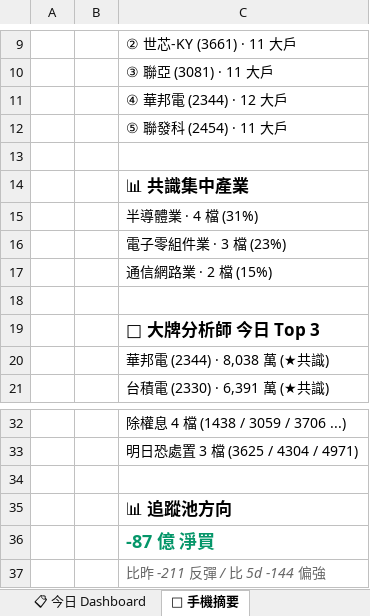
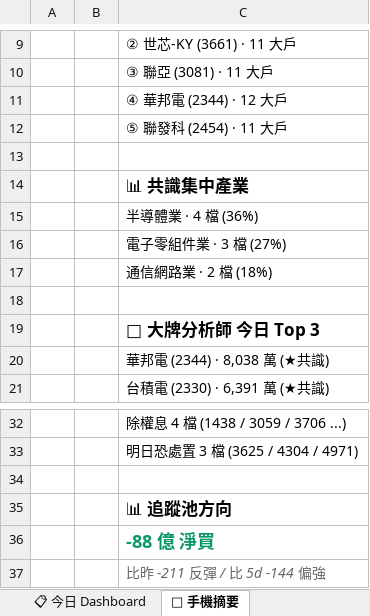
Before and after one commit to DRwillychiu/CHIP_RADAR_TW, an Excel workbook: data/reports/chip_radar_2026-09.xlsx, sheet 📱 手機摘要, drawn as a sheet; only a part is shown, gaps mark what is left out; values as stored, in another font and other column widths than the file's, no borders; the diff names each change by its address in the sheet, - before the commit and + after, or states it on an @@ line.

```diff
--- a/data/reports/chip_radar_2026-09.xlsx (sheet 📱 手機摘要)
+++ b/data/reports/chip_radar_2026-09.xlsx (sheet 📱 手機摘要)
-C15: 半導體業 · 4 檔 (31%)
+C15: 半導體業 · 4 檔 (36%)
-C16: 電子零組件業 · 3 檔 (23%)
+C16: 電子零組件業 · 3 檔 (27%)
-C17: 通信網路業 · 2 檔 (15%)
+C17: 通信網路業 · 2 檔 (18%)
-C36: -87 億 淨買
+C36: -88 億 淨買
```
Also changed, not shown: sheet 20260909, sheet 📋 今日 Dashboard, sheet 📌 Pinned Master 追蹤, data/reports/latest.xlsx, 20 other files.
